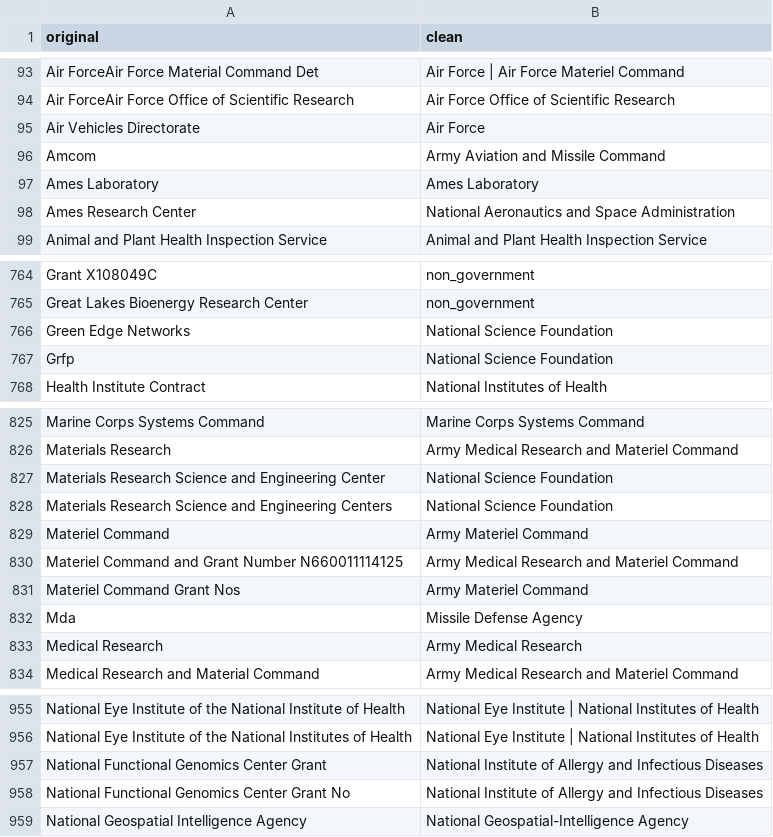
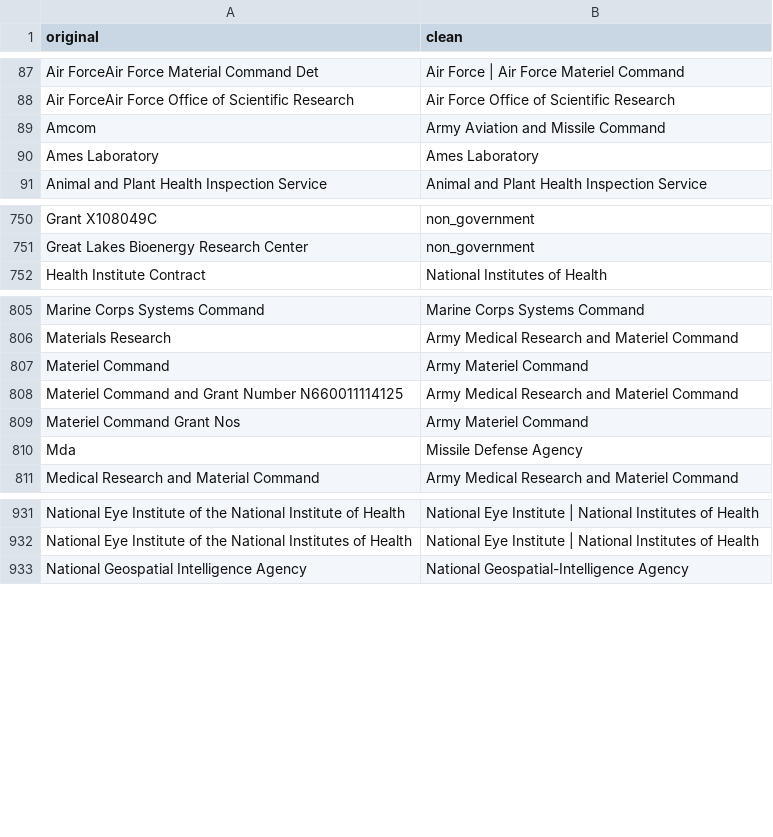
Before and after one commit to PatentsView/PatentsView-DB, a CSV file: persistent_files/existing_orgs_lookup.csv, drawn as a sheet; only a part is shown, gaps mark what is left out; the diff covers the shown part only; the diff names each change by its address in the sheet, - before the commit and + after, or states it on an @@ line.

```diff
--- a/persistent_files/existing_orgs_lookup.csv
+++ b/persistent_files/existing_orgs_lookup.csv
-row 95: Air Vehicles Directorate | Air Force
-row 98: Ames Research Center | National Aeronautics and Space Administration
-row 766: Green Edge Networks | National Science Foundation
-row 767: Grfp | National Science Foundation
-row 827: Materials Research Science and Engineering Center | National Science Foundation
-row 828: Materials Research Science and Engineering Centers | National Science Foundation
-row 833: Medical Research | Army Medical Research
-row 957: National Functional Genomics Center Grant | National Institute of Allergy and Infectious Diseases
-row 958: National Functional Genomics Center Grant No | National Institute of Allergy and Infectious Diseases
```
Also changed, not shown: 35 removed rows elsewhere in this file, persistent_files/list_of_government_agencies.csv, 10 other files.
